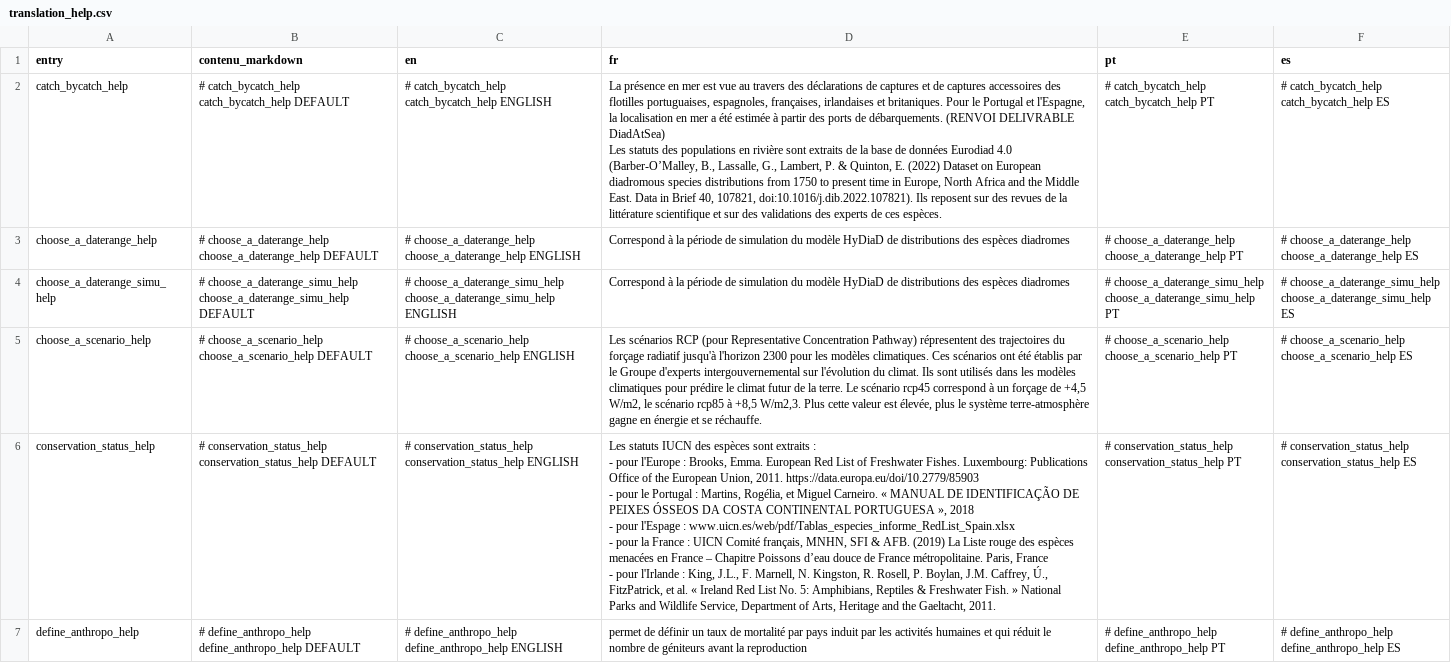
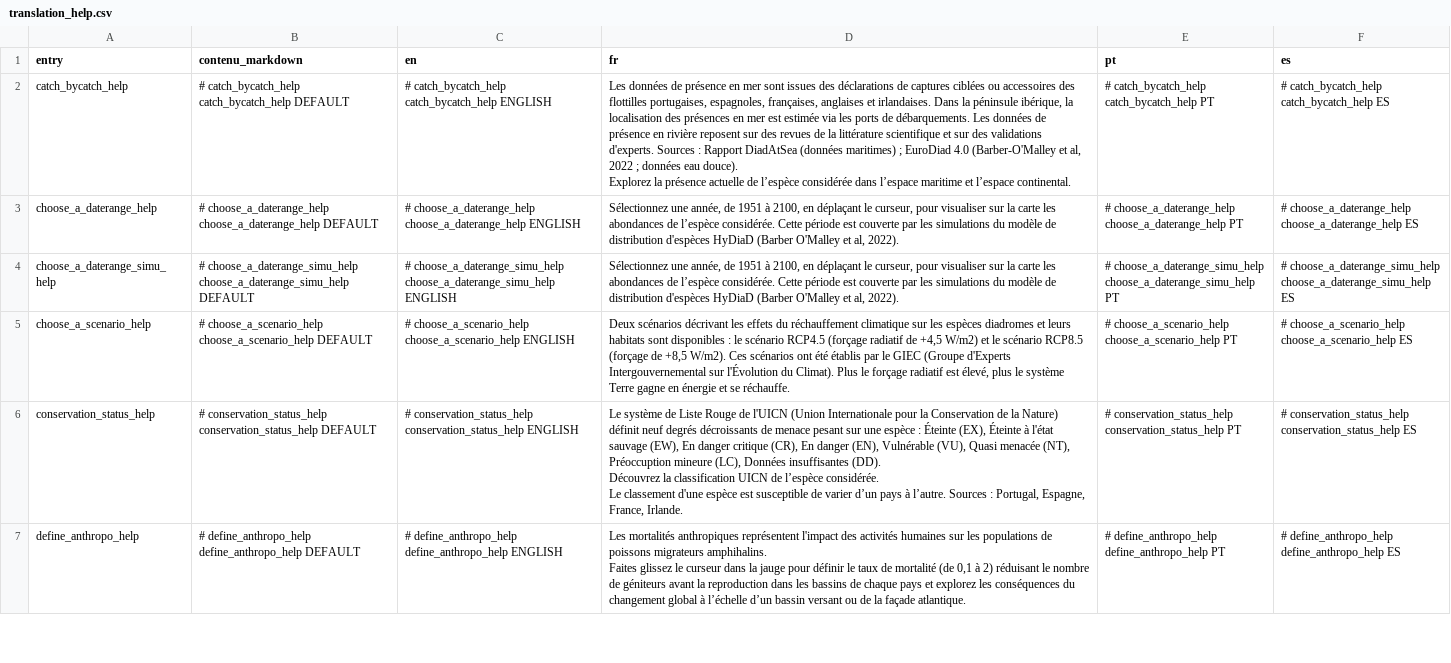
Before and after one commit to inrae/diades.atlas, a CSV file: inst/translation_help.csv, drawn as a sheet; only a part is shown; ↵ is a line break in a cell; the diff covers the shown part only; the diff names each change by its address in the sheet, - before the commit and + after, or states it on an @@ line.

Commit message:
updated help in French

```diff
--- a/inst/translation_help.csv
+++ b/inst/translation_help.csv
-D2 (fr): La présence en mer est vue au travers des déclarations de captures et de captures accessoires des flotilles portuguaises, espagnoles, françaises, irlandaises et britaniques. Pour le Portugal et l'Espagne, la localisation en mer a été estimée à partir des ports de débarquements. (RENVOI DELIVRABLE DiadAtSea) ↵ Les statuts des populations en rivière sont extraits de la base de données Eurodiad 4.0 (Barber-O’Malley, B., Lassalle, G., Lambert, P. & Quinton, E. (2022) Dataset on European diadromous species distributions from 1750 to present time in Europe, North Africa and the Middle East. Data in Brief 40, 107821, doi:10.1016/j.dib.2022.107821). Ils reposent sur des revues de la littérature scientifique et sur des validations des experts de ces espèces.
+D2 (fr): Les données de présence en mer sont issues des déclarations de captures ciblées ou accessoires des flottilles portugaises, espagnoles, françaises, anglaises et irlandaises. Dans la péninsule ibérique, la localisation des présences en mer est estimée via les ports de débarquements. Les données de présence en rivière reposent sur des revues de la littérature scientifique et sur des validations d'experts. Sources : Rapport DiadAtSea (données maritimes) ; EuroDiad 4.0 (Barber-O'Malley et al, 2022 ; données eau douce). ↵ Explorez la présence actuelle de l’espèce considérée dans l’espace maritime et l’espace continental.
-D3:D4 (fr): Correspond à la période de simulation du modèle HyDiaD de distributions des espèces diadromes
+D3:D4 (fr): Sélectionnez une année, de 1951 à 2100, en déplaçant le curseur, pour visualiser sur la carte les abondances de l’espèce considérée. Cette période est couverte par les simulations du modèle de distribution d'espèces HyDiaD (Barber O'Malley et al, 2022).
-D5 (fr): Les scénarios RCP (pour Representative Concentration Pathway) répresentent des trajectoires du forçage radiatif jusqu'à l'horizon 2300 pour les modèles climatiques. Ces scénarios ont été établis par le Groupe d'experts intergouvernemental sur l'évolution du climat. Ils sont utilisés dans les modèles climatiques pour prédire le climat futur de la terre. Le scénario rcp45 correspond à un forçage de +4,5 W/m2, le scénario rcp85 à +8,5 W/m2,3. Plus cette valeur est élevée, plus le système terre-atmosphère gagne en…
+D5 (fr): Deux scénarios décrivant les effets du réchauffement climatique sur les espèces diadromes et leurs habitats sont disponibles : le scénario RCP4.5 (forçage radiatif de +4,5 W/m2) et le scénario RCP8.5 (forçage de +8,5 W/m2). Ces scénarios ont été établis par le GIEC (Groupe d'Experts Intergouvernemental sur l'Évolution du Climat). Plus le forçage radiatif est élevé, plus le système Terre gagne en…
-D6 (fr): Les statuts IUCN des espèces sont extraits : ↵ - pour l'Europe : Brooks, Emma. European Red List of Freshwater Fishes. Luxembourg: Publications Office of the European Union, 2011. https://data.europa.eu/doi/10.2779/85903 ↵ - pour le Portugal : Martins, Rogélia, et Miguel Carneiro. « MANUAL DE IDENTIFICAÇÃO DE PEIXES ÓSSEOS DA COSTA CONTINENTAL PORTUGUESA », 2018 ↵ - pour l'Espage : www.uicn.es/web/pdf/Tablas_especies_informe_RedList_Spain.xlsx ↵ - pour la France : UICN Comité français, MNHN, SFI & AFB. (2019) La Liste rouge des espèces menacées en France – Chapitre Poissons d’eau douce de France métropolitaine. Paris, France ↵ - pour l'Irlande : King, J.L., F. Marnell, N. Kingston, R. Rosell, P. Boylan, J.M. Caffrey, Ú., FitzPatrick, et al. « Ireland Red List No. 5: Amphibians, Reptiles & Freshwater Fish. » National Parks and Wildlife Service, Department of Arts, Heritage and the Gaeltacht, 2011.
+D6 (fr): Le système de Liste Rouge de l'UICN (Union Internationale pour la Conservation de la Nature) définit neuf degrés décroissants de menace pesant sur une espèce : Éteinte (EX), Éteinte à l'état sauvage (EW), En danger critique (CR), En danger (EN), Vulnérable (VU), Quasi menacée (NT), Préoccuption mineure (LC), Données insuffisantes (DD). ↵ Découvrez la classification UICN de l’espèce considérée. ↵ Le classement d'une espèce est susceptible de varier d’un pays à l’autre. Sources : Portugal, Espagne, France, Irlande.
-D7 (fr): permet de définir un taux de mortalité par pays induit par les activités humaines et qui réduit le nombre de géniteurs avant la reproduction
+D7 (fr): Les mortalités anthropiques représentent l'impact des activités humaines sur les populations de poissons migrateurs amphihalins. ↵ Faites glissez le curseur dans la jauge pour définir le taux de mortalité (de 0,1 à 2) réduisant le nombre de géniteurs avant la reproduction dans les bassins de chaque pays et explorez les conséquences du changement global à l’échelle d’un bassin versant ou de la façade atlantique.
```
Also changed, not shown: 16 edited cells elsewhere in this file.
